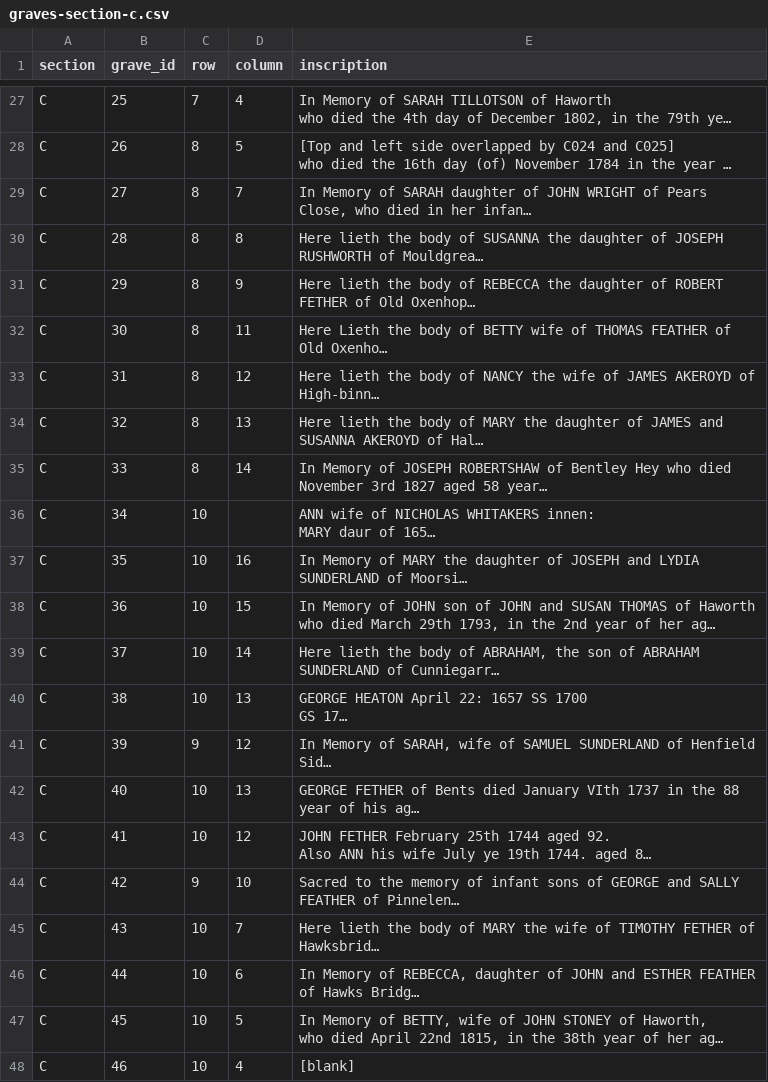
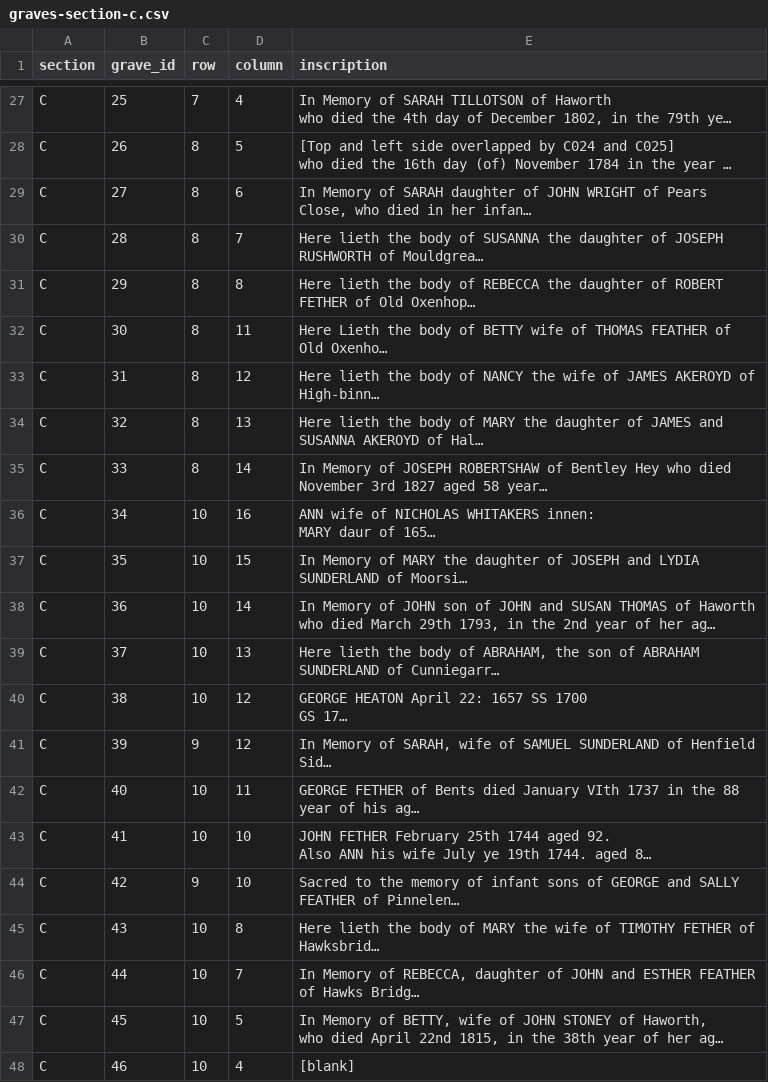
Before and after one commit to composer22/haworth-cemetery, a CSV file: data/section-c/graves-section-c.csv, drawn as a sheet; only a part is shown, gaps mark what is left out; long unchanged cells end in …; the diff covers the shown part only; the diff names each change by its address in the sheet, - before the commit and + after, or states it on an @@ line.

```diff
--- a/data/section-c/graves-section-c.csv
+++ b/data/section-c/graves-section-c.csv
-D29 (column): 7
+D29 (column): 6
-D30 (column): 8
+D30 (column): 7
-D31 (column): 9
+D31 (column): 8
-D36 (column): (empty)
+D36 (column): 16
-D37 (column): 16
+D37 (column): 15
-D38 (column): 15
+D38 (column): 14
-D39 (column): 14
+D39 (column): 13
-D40 (column): 13
+D40 (column): 12
-D42 (column): 13
+D42 (column): 11
-D43 (column): 12
+D43 (column): 10
-D45 (column): 7
+D45 (column): 8
-D46 (column): 6
+D46 (column): 7
```
Also changed, not shown: 8 edited cells elsewhere in this file, 2 other files.
